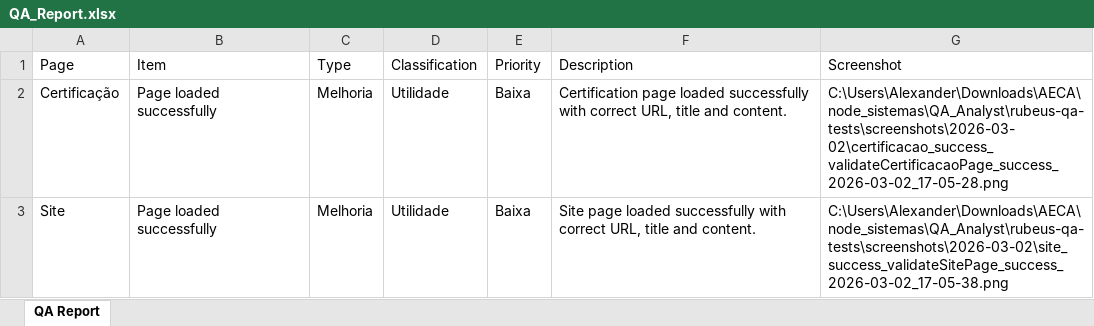
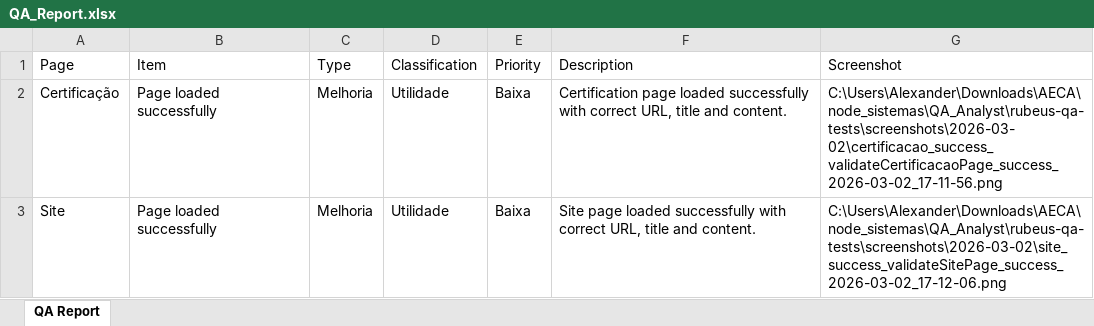
Before and after one commit to AlexanderAlves77/QA_Analyst, an Excel workbook: rubeus-qa-tests/reports/QA_Report.xlsx, sheet QA Report, drawn as a sheet; values as stored, in another font and other column widths than the file's, no borders; the diff names each change by its address in the sheet, - before the commit and + after, or states it on an @@ line.

```diff
--- a/rubeus-qa-tests/reports/QA_Report.xlsx (sheet QA Report)
+++ b/rubeus-qa-tests/reports/QA_Report.xlsx (sheet QA Report)
-G2 (Screenshot): C:\Users\Alexander\Downloads\AECA\node_sistemas\QA_Analyst\rubeus-qa-tests\screenshots\2026-03-02\certificacao_success_validateCertificacaoPage_success_2026-03-02_17-05-28.png
+G2 (Screenshot): C:\Users\Alexander\Downloads\AECA\node_sistemas\QA_Analyst\rubeus-qa-tests\screenshots\2026-03-02\certificacao_success_validateCertificacaoPage_success_2026-03-02_17-11-56.png
-G3 (Screenshot): C:\Users\Alexander\Downloads\AECA\node_sistemas\QA_Analyst\rubeus-qa-tests\screenshots\2026-03-02\site_success_validateSitePage_success_2026-03-02_17-05-38.png
+G3 (Screenshot): C:\Users\Alexander\Downloads\AECA\node_sistemas\QA_Analyst\rubeus-qa-tests\screenshots\2026-03-02\site_success_validateSitePage_success_2026-03-02_17-12-06.png
```
Also changed, not shown: 4 other files.
